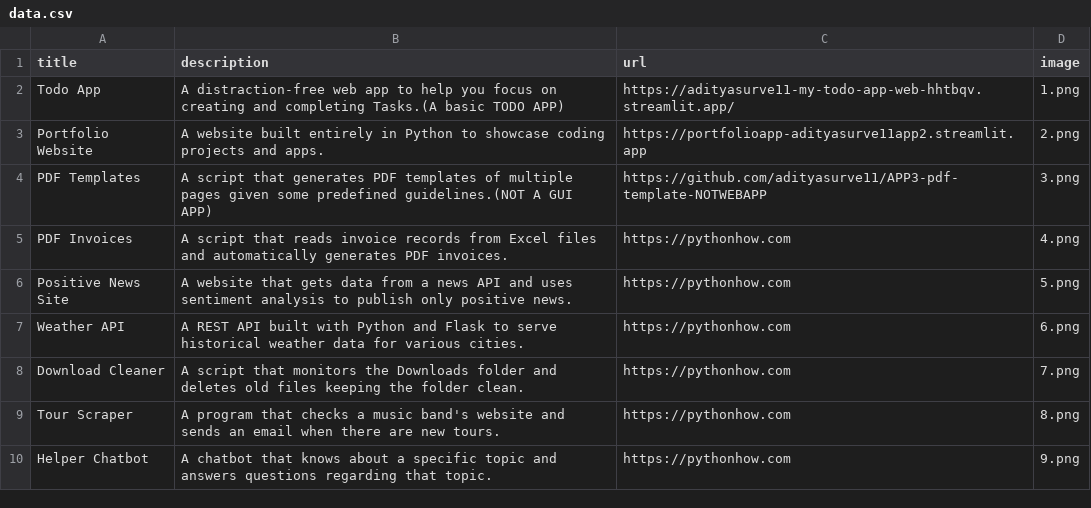
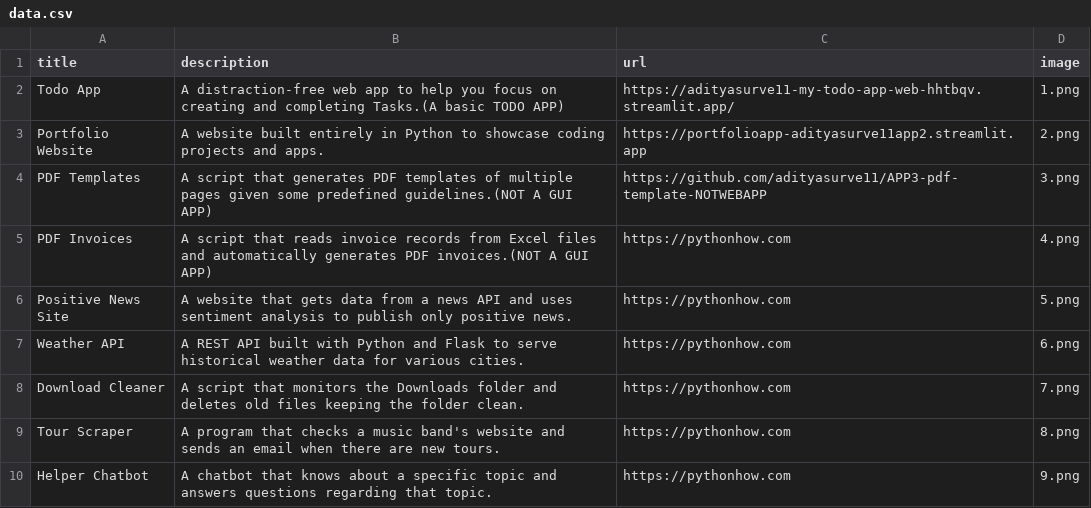
Before and after one commit to adityasurve11/APP2-portfolio, a CSV file: data.csv, drawn as a sheet; only a part is shown.

Commit message:
changed description of pdf invoices app

```diff
--- a/data.csv
+++ b/data.csv
@@ -4,3 +4,3 @@ Portfolio Website;A website built entirely in Python to showcase coding projects
 PDF Templates;A script that generates PDF templates of multiple pages given some predefined guidelines.(NOT A GUI APP);https://github.com/adityasurve11/APP3-pdf-template-NOTWEBAPP;3.png
-PDF Invoices;A script that reads invoice records from Excel files and automatically generates PDF invoices.;https://pythonhow.com;4.png
+PDF Invoices;A script that reads invoice records from Excel files and automatically generates PDF invoices.(NOT A GUI APP);https://pythonhow.com;4.png
 Positive News Site;A website that gets data from a news API and uses sentiment analysis to publish only positive news.;https://pythonhow.com;5.png
```
